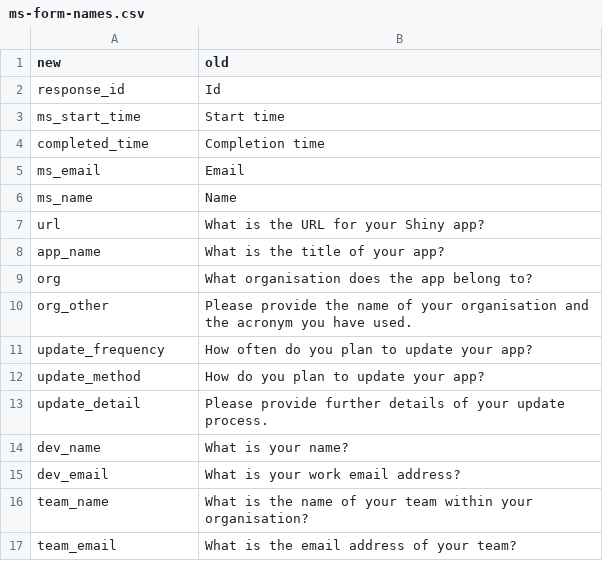
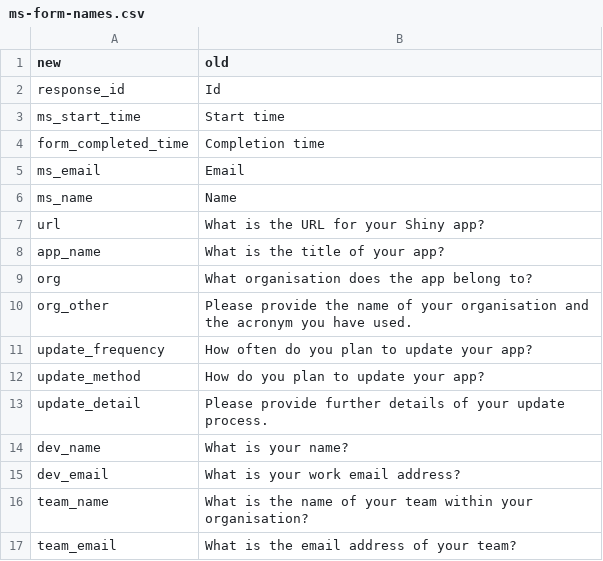
Before and after one commit to ScotGovAnalysis/shinyadmin, a CSV file: lookups/ms-form-names.csv, drawn as a sheet.

Commit message:
Rename col to `form_completed_time`

```diff
--- a/lookups/ms-form-names.csv
+++ b/lookups/ms-form-names.csv
@@ -3,3 +3,3 @@ response_id,Id
 ms_start_time,Start time
-completed_time,Completion time
+form_completed_time,Completion time
 ms_email,Email
```
Also changed, not shown: 2 other files.
